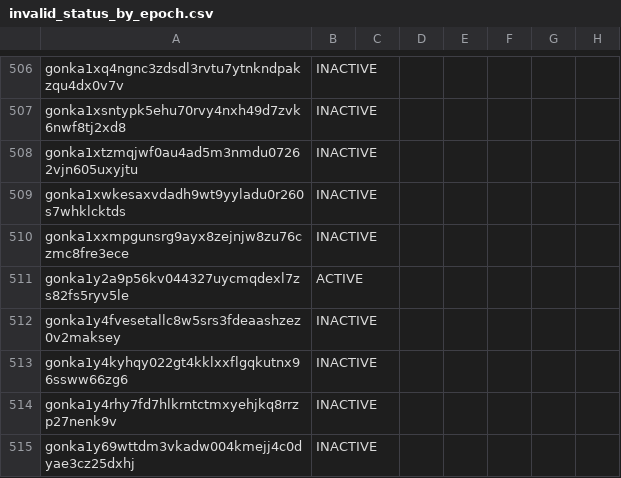
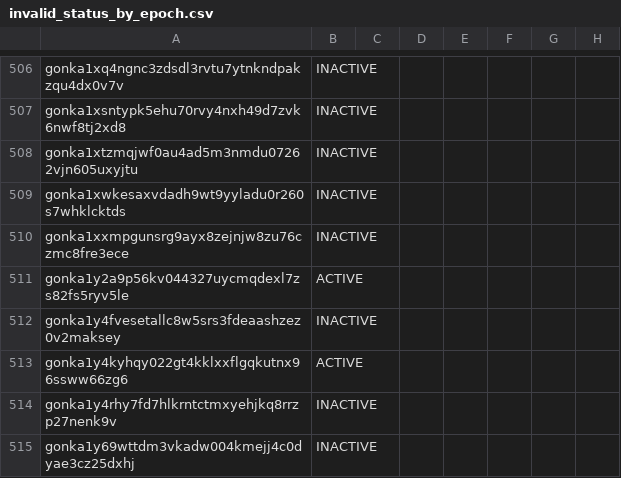
Before and after one commit to huxuxuya/-consensus_failure_restriction, a CSV file: artifacts/invalid_status_by_epoch.csv, drawn as a sheet; only a part is shown, gaps mark what is left out; the diff covers the shown part only; the diff names each change by its address in the sheet, - before the commit and + after, or states it on an @@ line.

```diff
--- a/artifacts/invalid_status_by_epoch.csv
+++ b/artifacts/invalid_status_by_epoch.csv
-B513: INACTIVE
+B513: ACTIVE
```
Also changed, not shown: 5 edited cells elsewhere in this file, artifacts/affected_participants.csv, artifacts/compensation_calculation.csv, 3 other files.
